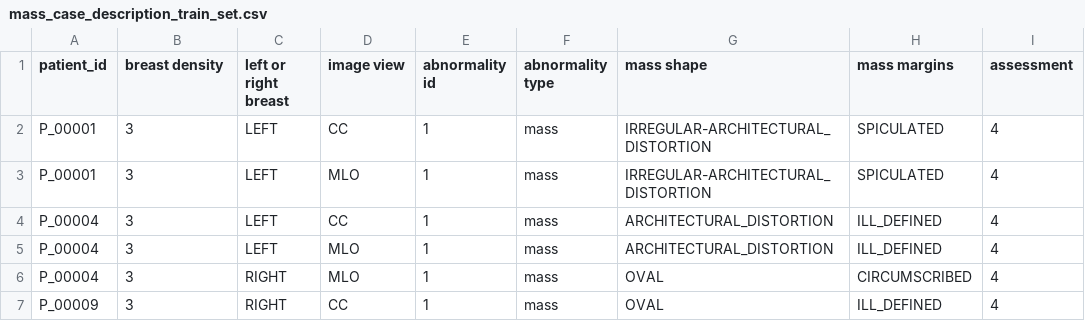
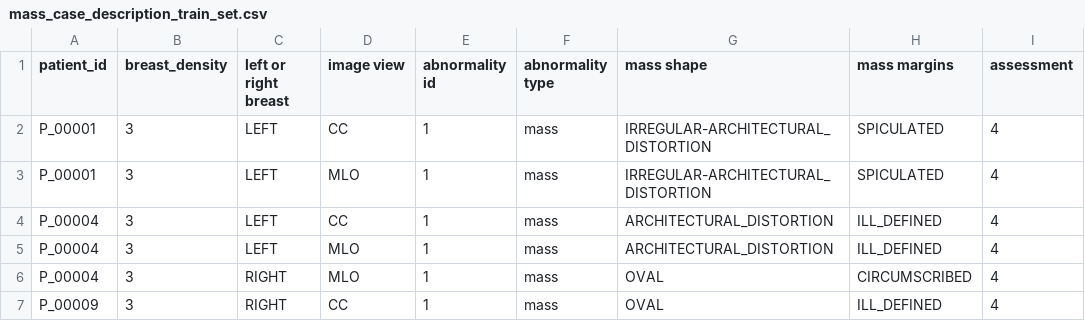
Before and after one commit to will-hang/multimodal-healthcare, a CSV file: util/mass_case_description_train_set.csv, drawn as a sheet; only a part is shown; the diff names each change by its address in the sheet, - before the commit and + after, or states it on an @@ line.

```diff
--- a/util/mass_case_description_train_set.csv
+++ b/util/mass_case_description_train_set.csv
-B1: breast density
+B1: breast_density
```
Also changed, not shown: 2 other files.
